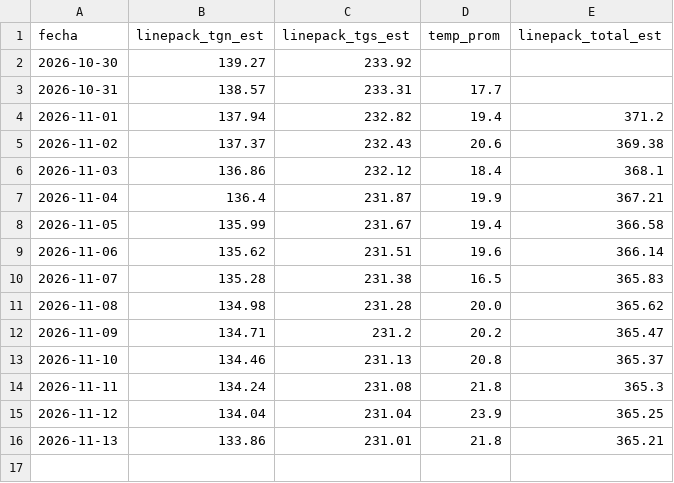
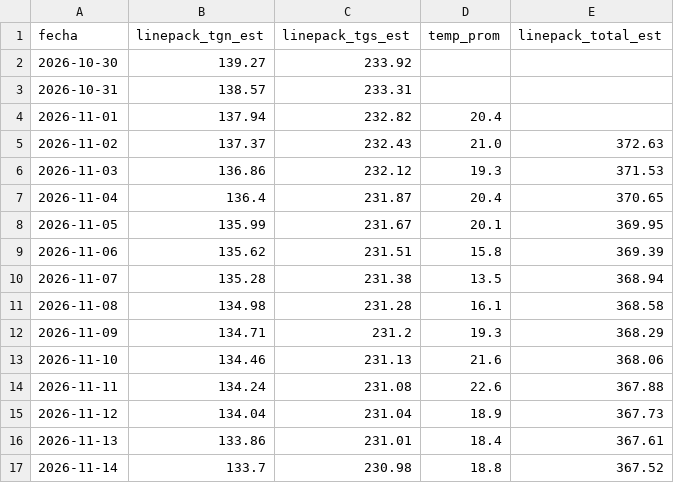
Before and after one commit to mpodeley/estado-red-gas, a CSV file: public/data/linepack_forecast.csv, drawn as a sheet.

```diff
--- a/public/data/linepack_forecast.csv
+++ b/public/data/linepack_forecast.csv
@@ -2,15 +2,16 @@
 2026-10-30,139.27,233.92,,
-2026-10-31,138.57,233.31,17.7,
-2026-11-01,137.94,232.82,19.4,371.2
-2026-11-02,137.37,232.43,20.6,369.38
-2026-11-03,136.86,232.12,18.4,368.1
-2026-11-04,136.4,231.87,19.9,367.21
-2026-11-05,135.99,231.67,19.4,366.58
-2026-11-06,135.62,231.51,19.6,366.14
-2026-11-07,135.28,231.38,16.5,365.83
-2026-11-08,134.98,231.28,20.0,365.62
-2026-11-09,134.71,231.2,20.2,365.47
-2026-11-10,134.46,231.13,20.8,365.37
-2026-11-11,134.24,231.08,21.8,365.3
-2026-11-12,134.04,231.04,23.9,365.25
-2026-11-13,133.86,231.01,21.8,365.21
+2026-10-31,138.57,233.31,,
+2026-11-01,137.94,232.82,20.4,
+2026-11-02,137.37,232.43,21.0,372.63
+2026-11-03,136.86,232.12,19.3,371.53
+2026-11-04,136.4,231.87,20.4,370.65
+2026-11-05,135.99,231.67,20.1,369.95
+2026-11-06,135.62,231.51,15.8,369.39
+2026-11-07,135.28,231.38,13.5,368.94
+2026-11-08,134.98,231.28,16.1,368.58
+2026-11-09,134.71,231.2,19.3,368.29
+2026-11-10,134.46,231.13,21.6,368.06
+2026-11-11,134.24,231.08,22.6,367.88
+2026-11-12,134.04,231.04,18.9,367.73
+2026-11-13,133.86,231.01,18.4,367.61
+2026-11-14,133.7,230.98,18.8,367.52
```
Also changed, not shown: public/data/carga_datos.csv, public/data/daily.csv, 27 other files.
